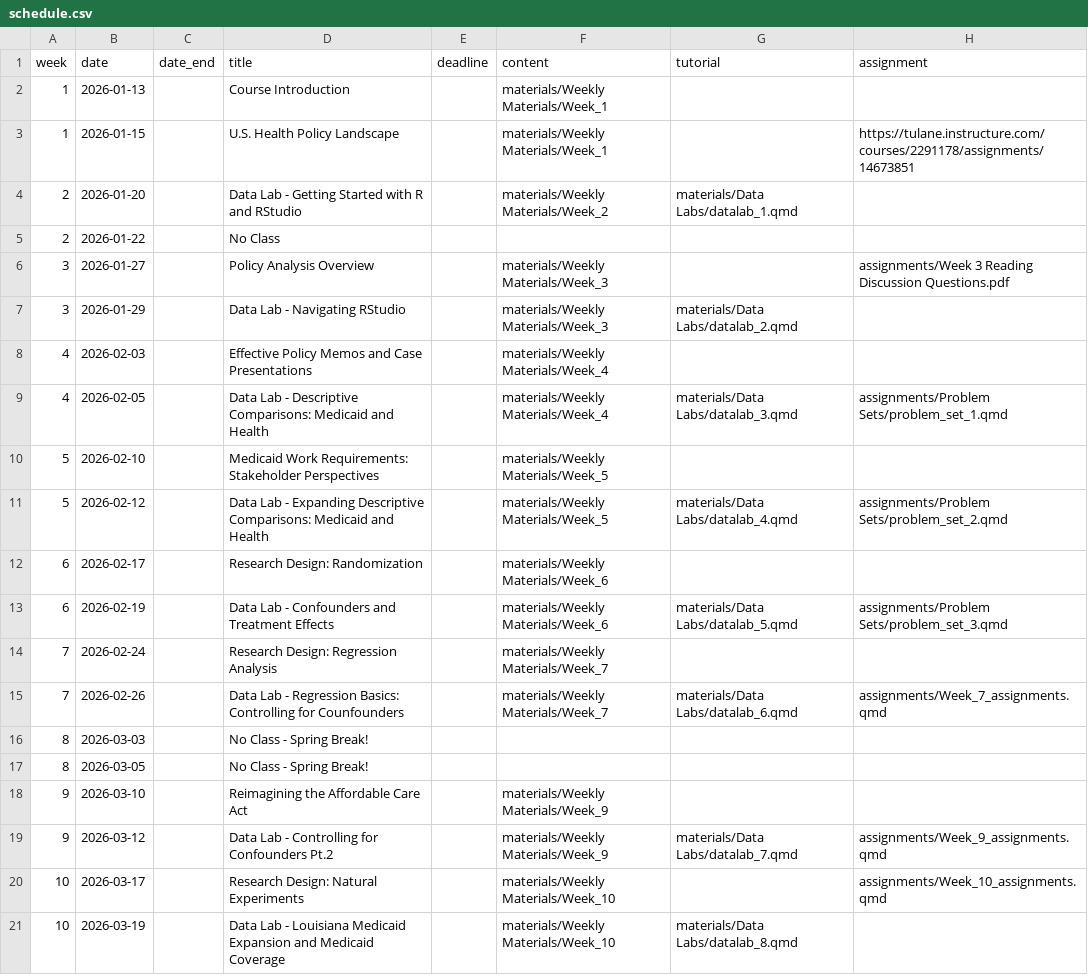
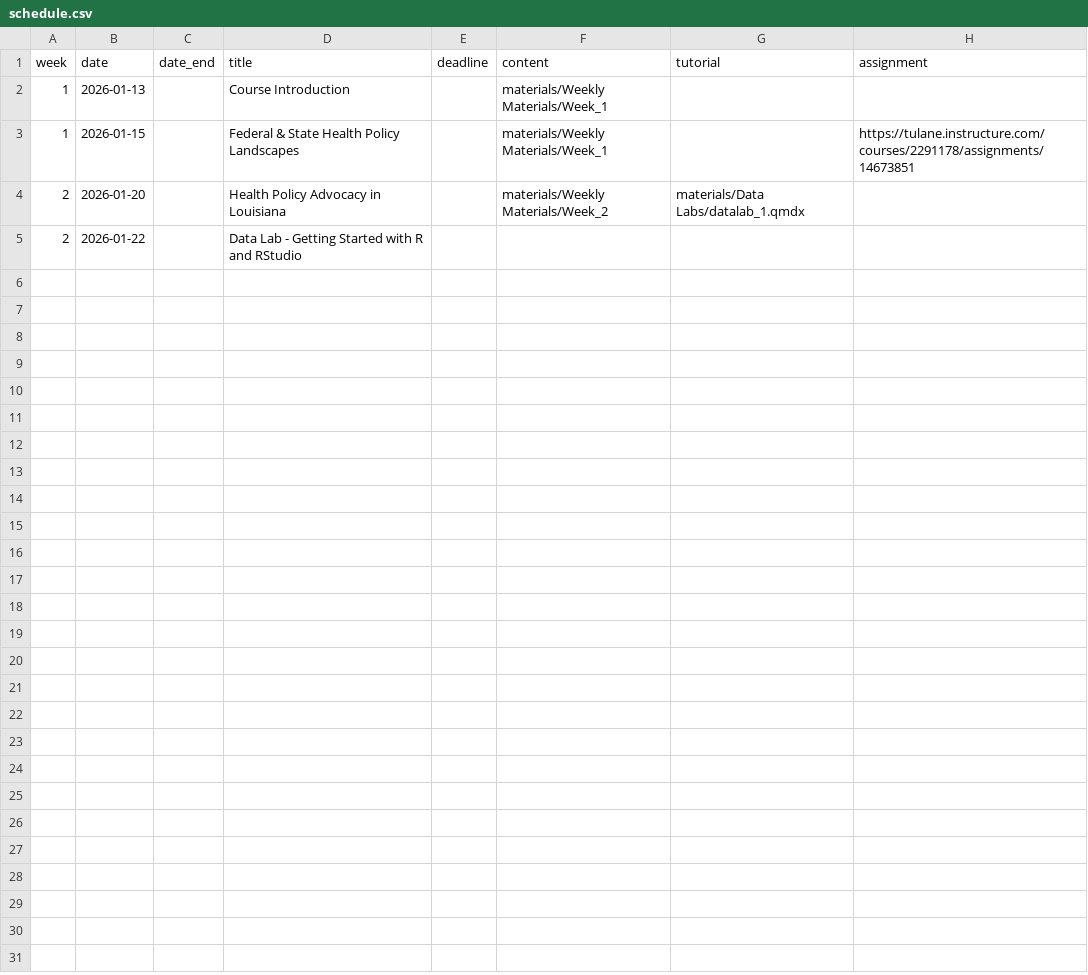
Before and after one commit to k-callison/hpam7660-sp24, a CSV file: data/schedule.csv, drawn as a sheet; only a part is shown; the diff covers the shown part only.

Commit message:
Schedule update

```diff
--- a/data/schedule.csv
+++ b/data/schedule.csv
@@ -2,20 +2,4 @@ week,date,date_end,title,deadline,content,tutorial,assignment
 1,2026-01-13,,Course Introduction,,"materials/Weekly Materials/Week_1",,
-1,2026-01-15,,U.S. Health Policy Landscape,,"materials/Weekly Materials/Week_1",,https://tulane.instructure.com/courses/2291178/assignments/14673851
-2,2026-01-20,,Data Lab - Getting Started with R and RStudio,,"materials/Weekly Materials/Week_2","materials/Data Labs/datalab_1.qmd",
-2,2026-01-22,,No Class,,,,
-3,2026-01-27,,Policy Analysis Overview,,"materials/Weekly Materials/Week_3",,"assignments/Week 3 Reading Discussion Questions.pdf"
-3,2026-01-29,,Data Lab - Navigating RStudio,,"materials/Weekly Materials/Week_3","materials/Data Labs/datalab_2.qmd",
-4,2026-02-03,,Effective Policy Memos and Case Presentations,,"materials/Weekly Materials/Week_4",,
-4,2026-02-05,,Data Lab - Descriptive Comparisons: Medicaid and Health,,"materials/Weekly Materials/Week_4","materials/Data Labs/datalab_3.qmd","assignments/Problem Sets/problem_set_1.qmd"
-5,2026-02-10,,Medicaid Work Requirements: Stakeholder Perspectives,,"materials/Weekly Materials/Week_5",,
-5,2026-02-12,,Data Lab - Expanding Descriptive Comparisons: Medicaid and Health,,"materials/Weekly Materials/Week_5","materials/Data Labs/datalab_4.qmd","assignments/Problem Sets/problem_set_2.qmd"
-6,2026-02-17,,Research Design: Randomization,,"materials/Weekly Materials/Week_6",,
-6,2026-02-19,,Data Lab - Confounders and Treatment Effects,,"materials/Weekly Materials/Week_6","materials/Data Labs/datalab_5.qmd","assignments/Problem Sets/problem_set_3.qmd"
-7,2026-02-24,,Research Design: Regression Analysis,,"materials/Weekly Materials/Week_7",,
-7,2026-02-26,,Data Lab - Regression Basics: Controlling for Counfounders,,"materials/Weekly Materials/Week_7","materials/Data Labs/datalab_6.qmd","assignments/Week_7_assignments.qmd"
-8,2026-03-03,,No Class - Spring Break!,,,,
-8,2026-03-05,,No Class - Spring Break!,,,,
-9,2026-03-10,,Reimagining the Affordable Care Act,,"materials/Weekly Materials/Week_9",,
-9,2026-03-12,,Data Lab - Controlling for Confounders Pt.2,,"materials/Weekly Materials/Week_9","materials/Data Labs/datalab_7.qmd","assignments/Week_9_assignments.qmd"
-10,2026-03-17,,Research Design: Natural Experiments,,"materials/Weekly Materials/Week_10",,"assignments/Week_10_assignments.qmd"
-10,2026-03-19,,Data Lab - Louisiana Medicaid Expansion and Medicaid Coverage,,"materials/Weekly Materials/Week_10","materials/Data Labs/datalab_8.qmd",
+1,2026-01-15,,Federal & State Health Policy Landscapes,,"materials/Weekly Materials/Week_1",,https://tulane.instructure.com/courses/2291178/assignments/14673851
+2,2026-01-20,,Health Policy Advocacy in Louisiana,,"materials/Weekly Materials/Week_2","materials/Data Labs/datalab_1.qmdx",
+2,2026-01-22,,Data Lab - Getting Started with R and RStudio,,,,
```
Also changed, not shown: 12 removed rows elsewhere in this file.
